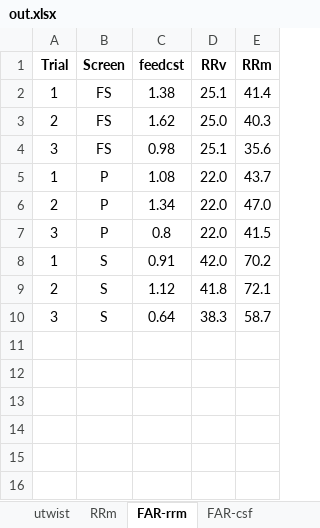
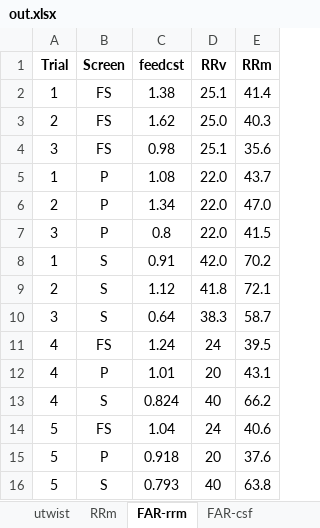
Before and after one commit to AntiJoe/screen-audit, an Excel workbook: out.xlsx, sheet FAR-rrm, drawn as a sheet; values as stored, in another font and other column widths than the file's, no borders; the diff names each change by its address in the sheet, - before the commit and + after, or states it on an @@ line.

```diff
--- a/out.xlsx (sheet FAR-rrm)
+++ b/out.xlsx (sheet FAR-rrm)
+row 11: 4 | FS | 1.24 | 24 | 39.5
+row 12: 4 | P | 1.01 | 20 | 43.1
+row 13: 4 | S | 0.824 | 40 | 66.2
+row 14: 5 | FS | 1.04 | 24 | 40.6
+row 15: 5 | P | 0.918 | 20 | 37.6
+row 16: 5 | S | 0.793 | 40 | 63.8
```
Also changed, not shown: sheet FAR-con, sheet FAR-csf, sheet out, sheet TrialParameters, sheet utwist, sheet RRm, other sheet tabs, formulas that keep their value, 4 other files.
